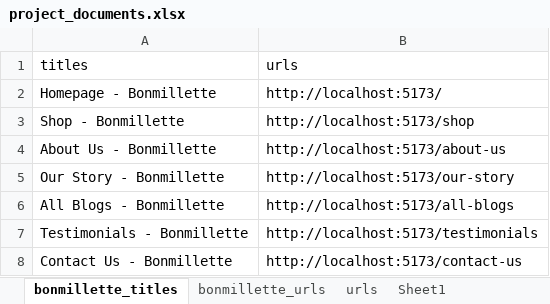
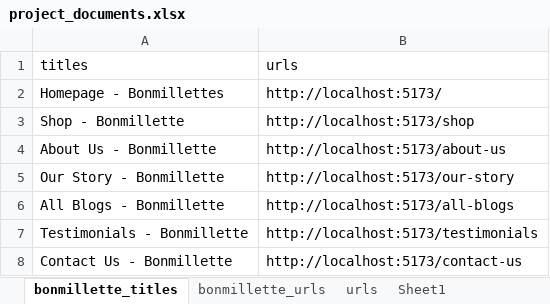
Before and after one commit to gurupreethsingh/hybrid_framework_bonmillette, an Excel workbook: Bonmillette_hybrid_framework_automation/excel_data/project_documents.xlsx, sheet bonmillette_titles, drawn as a sheet; values as stored, in another font and other column widths than the file's, no borders; the diff names each change by its address in the sheet, - before the commit and + after, or states it on an @@ line.

```diff
--- a/Bonmillette_hybrid_framework_automation/excel_data/project_documents.xlsx (sheet bonmillette_titles)
+++ b/Bonmillette_hybrid_framework_automation/excel_data/project_documents.xlsx (sheet bonmillette_titles)
-A2 (titles): Homepage - Bonmillette
+A2 (titles): Homepage - Bonmillettes
```
Also changed, not shown: 15 other files.
